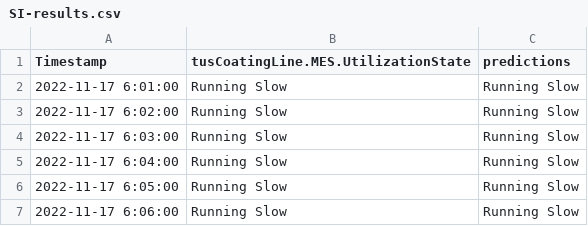
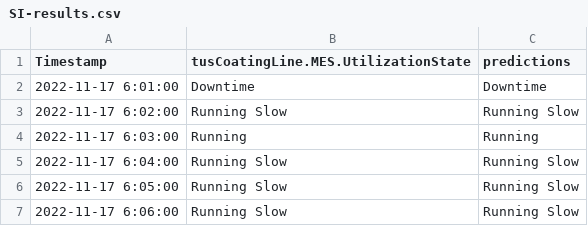
Before and after one commit to niro-vanti/ferrari-demo, a CSV file: assets/Data/SI-results.csv, drawn as a sheet; only a part is shown.

```diff
--- a/assets/Data/SI-results.csv
+++ b/assets/Data/SI-results.csv
@@ -1,5 +1,5 @@
 Timestamp,tusCoatingLine.MES.UtilizationState,predictions
-2022-11-17 6:01:00,Running Slow,Running Slow
+2022-11-17 6:01:00,Downtime,Downtime
 2022-11-17 6:02:00,Running Slow,Running Slow
-2022-11-17 6:03:00,Running Slow,Running Slow
+2022-11-17 6:03:00,Running,Running
 2022-11-17 6:04:00,Running Slow,Running Slow
```
Also changed, not shown: 1 other file.
